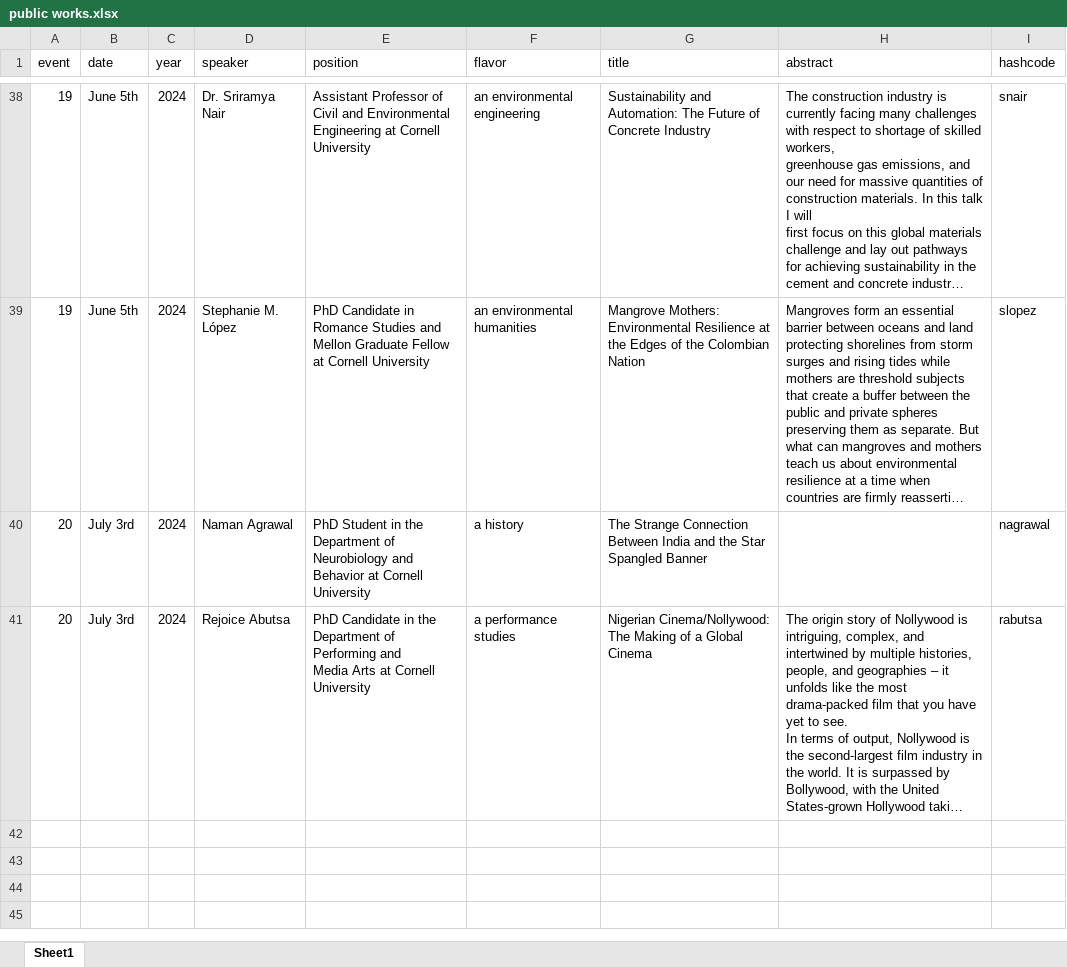
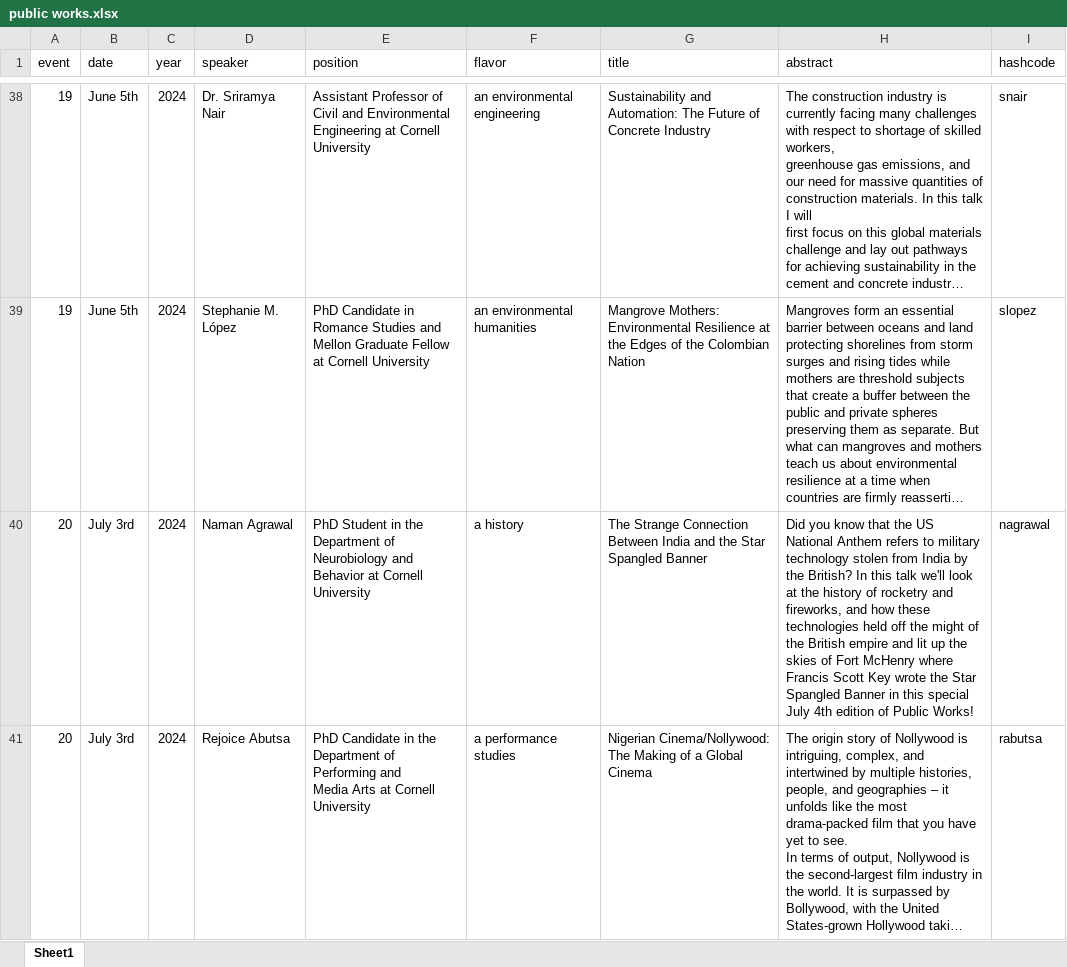
Before and after one commit to ithacapublicworks/ithacapublicworks.github.io, an Excel workbook: generator/public works.xlsx, sheet Sheet1, drawn as a sheet; only a part is shown, gaps mark what is left out; long unchanged cells end in …; values as stored, in another font and other column widths than the file's, no borders; the diff names each change by its address in the sheet, - before the commit and + after, or states it on an @@ line.

Commit message:
updated July abstracts

```diff
--- a/generator/public works.xlsx (sheet Sheet1)
+++ b/generator/public works.xlsx (sheet Sheet1)
-H40 (abstract): (empty)
+H40 (abstract): Did you know that the US National Anthem refers to military technology stolen from India by the British? In this talk we'll look at the history of rocketry and fireworks, and how these technologies held off the might of the British empire and lit up the skies of Fort McHenry where Francis Scott Key wrote the Star Spangled Banner in this special July 4th edition of Public Works!
```
Also changed, not shown: 2 other files.
